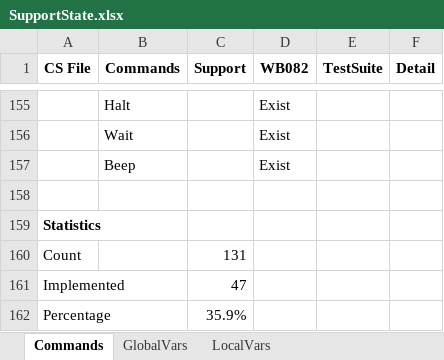
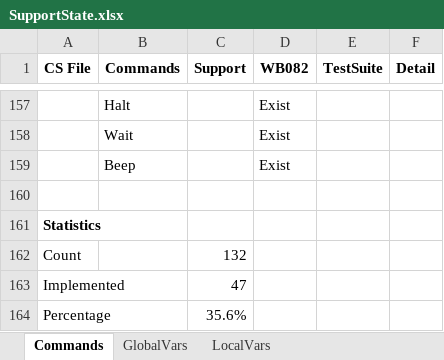
Before and after one commit to pebakery/pebakery, an Excel workbook: ResShare/SupportState.xlsx, sheet Commands, drawn as a sheet; only a part is shown, gaps mark what is left out; values as stored, in another font and other column widths than the file's, no borders; addresses are those after the commit; the diff covers the shown part only; the diff names each change by its address in the sheet, - before the commit and + after, or states it on an @@ line.

```diff
--- a/ResShare/SupportState.xlsx (sheet Commands)
+++ b/ResShare/SupportState.xlsx (sheet Commands)
-C162 (Support): 131
+C162 (Support): 132
-C164 (Support): 35.9%
+C164 (Support): 35.6%
```
Also changed, not shown: 6 added rows, 4 removed rows, 1 moved row and 2 edited cells elsewhere in this sheet, formulas that keep their value, 12 other files.
